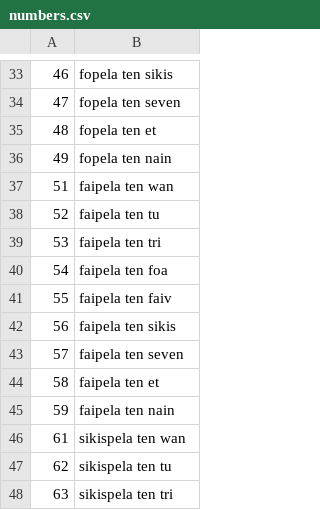
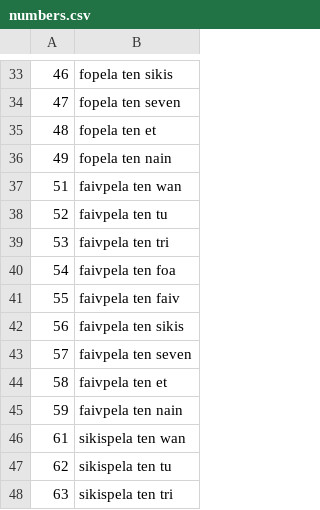
Before and after one commit to tbm/wiktionary-tok-pisin, a CSV file: add/numbers/numbers.csv, drawn as a sheet; only a part is shown, gaps mark what is left out.

Commit message:
Handle numbers 51-59
Both "faivpela" and "faipela" are used.  It seems the latter is
more common but the former is more standard, so let's just use
the former for now and create an alt form with the latter.

```diff
--- a/add/numbers/numbers.csv
+++ b/add/numbers/numbers.csv
@@ -36,11 +36,11 @@
 49,fopela ten nain
-51,faipela ten wan
-52,faipela ten tu
-53,faipela ten tri
-54,faipela ten foa
-55,faipela ten faiv
-56,faipela ten sikis
-57,faipela ten seven
-58,faipela ten et
-59,faipela ten nain
+51,faivpela ten wan
+52,faivpela ten tu
+53,faivpela ten tri
+54,faivpela ten foa
+55,faivpela ten faiv
+56,faivpela ten sikis
+57,faivpela ten seven
+58,faivpela ten et
+59,faivpela ten nain
 61,sikispela ten wan
```
Also changed, not shown: 1 other file.
